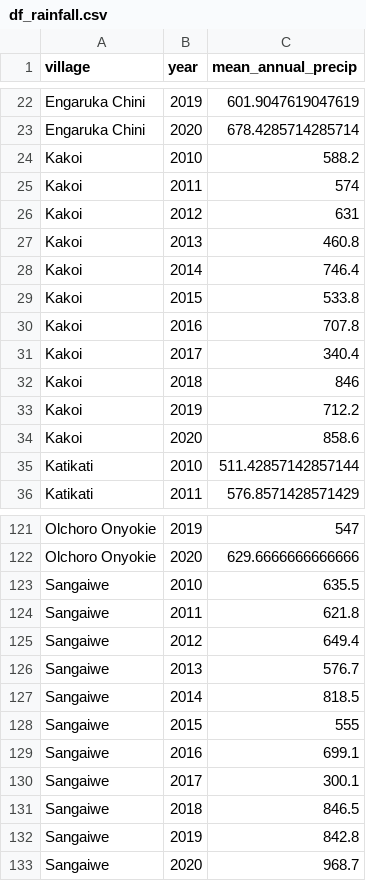
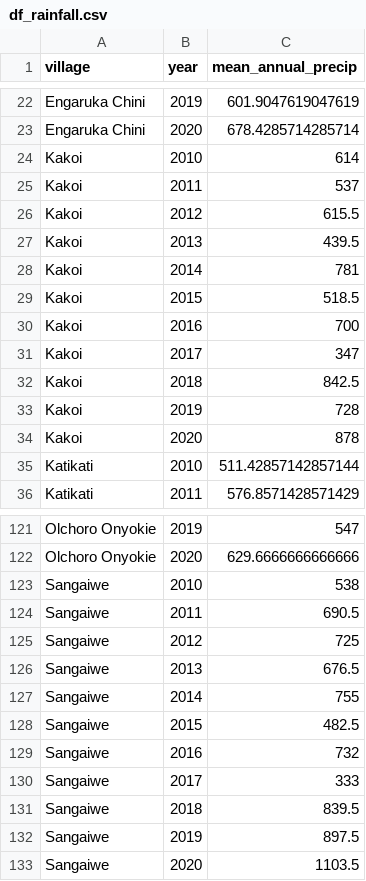
Before and after one commit to stefgehrig/rangeland, a CSV file: data_processed/df_rainfall.csv, drawn as a sheet; only a part is shown, gaps mark what is left out.

Commit message:
updated rainfall data and library

```diff
--- a/data_processed/df_rainfall.csv
+++ b/data_processed/df_rainfall.csv
@@ -23,13 +23,13 @@ Engaruka Chini,2019,601.9047619047619
 Engaruka Chini,2020,678.4285714285714
-Kakoi,2010,588.2
-Kakoi,2011,574
-Kakoi,2012,631
-Kakoi,2013,460.8
-Kakoi,2014,746.4
-Kakoi,2015,533.8
-Kakoi,2016,707.8
-Kakoi,2017,340.4
-Kakoi,2018,846
-Kakoi,2019,712.2
-Kakoi,2020,858.6
+Kakoi,2010,614
+Kakoi,2011,537
+Kakoi,2012,615.5
+Kakoi,2013,439.5
+Kakoi,2014,781
+Kakoi,2015,518.5
+Kakoi,2016,700
+Kakoi,2017,347
+Kakoi,2018,842.5
+Kakoi,2019,728
+Kakoi,2020,878
 Katikati,2010,511.42857142857144
@@ -122,12 +122,12 @@ Olchoro Onyokie,2019,547
 Olchoro Onyokie,2020,629.6666666666666
-Sangaiwe,2010,635.5
-Sangaiwe,2011,621.8
-Sangaiwe,2012,649.4
-Sangaiwe,2013,576.7
-Sangaiwe,2014,818.5
-Sangaiwe,2015,555
-Sangaiwe,2016,699.1
-Sangaiwe,2017,300.1
-Sangaiwe,2018,846.5
-Sangaiwe,2019,842.8
-Sangaiwe,2020,968.7
+Sangaiwe,2010,538
+Sangaiwe,2011,690.5
+Sangaiwe,2012,725
+Sangaiwe,2013,676.5
+Sangaiwe,2014,755
+Sangaiwe,2015,482.5
+Sangaiwe,2016,732
+Sangaiwe,2017,333
+Sangaiwe,2018,839.5
+Sangaiwe,2019,897.5
+Sangaiwe,2020,1103.5
```
Also changed, not shown: data_processed/df_codescores.csv, 1 other file.
